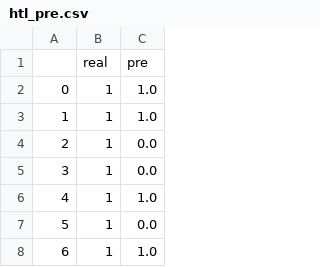
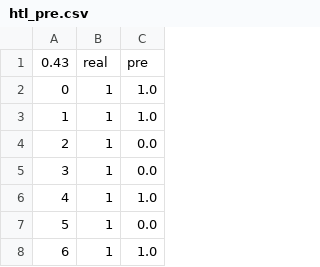
Before and after one commit to lost-person/text-dataming, a CSV file: runs/Book/1554087539/htl_pre.csv, drawn as a sheet; only a part is shown.

```diff
--- a/runs/Book/1554087539/htl_pre.csv
+++ b/runs/Book/1554087539/htl_pre.csv
@@ -1,2 +1,2 @@
-,real,pre
+0.43,real,pre
 0,1,1.0
```
Also changed, not shown: runs/Book/1554087539/NB_pre.csv, runs/NB/1554088006/htl_pre.csv, 3 other files.
